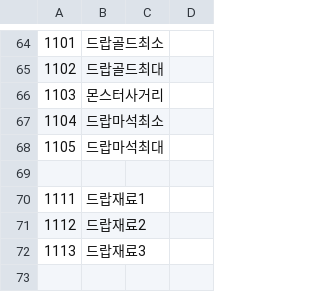
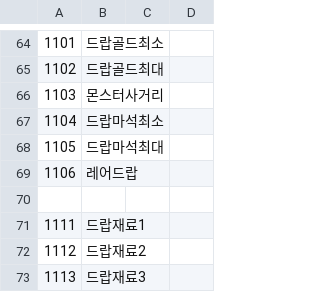
Before and after one commit to ruby-textark/eraRb, a CSV file: CSV/cflag.csv, drawn as a sheet; only a part is shown, gaps mark what is left out; the shorter side is filled out with more unchanged rows.

```diff
--- a/CSV/cflag.csv
+++ b/CSV/cflag.csv
@@ -68,2 +68,3 @@
 1105,드랍마석최대
+1106,레어드랍
 
```
Also changed, not shown: 1 other file.
